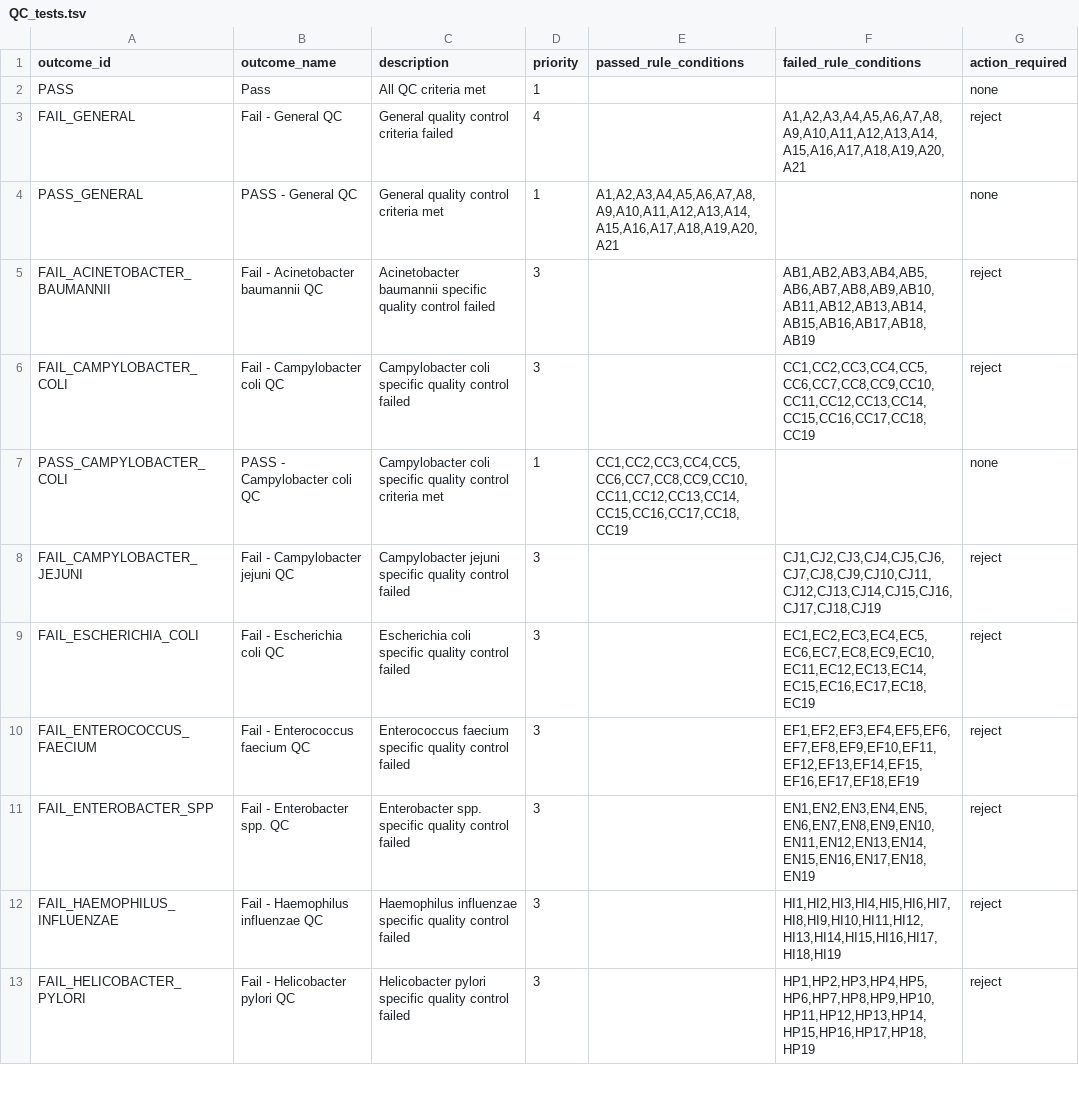
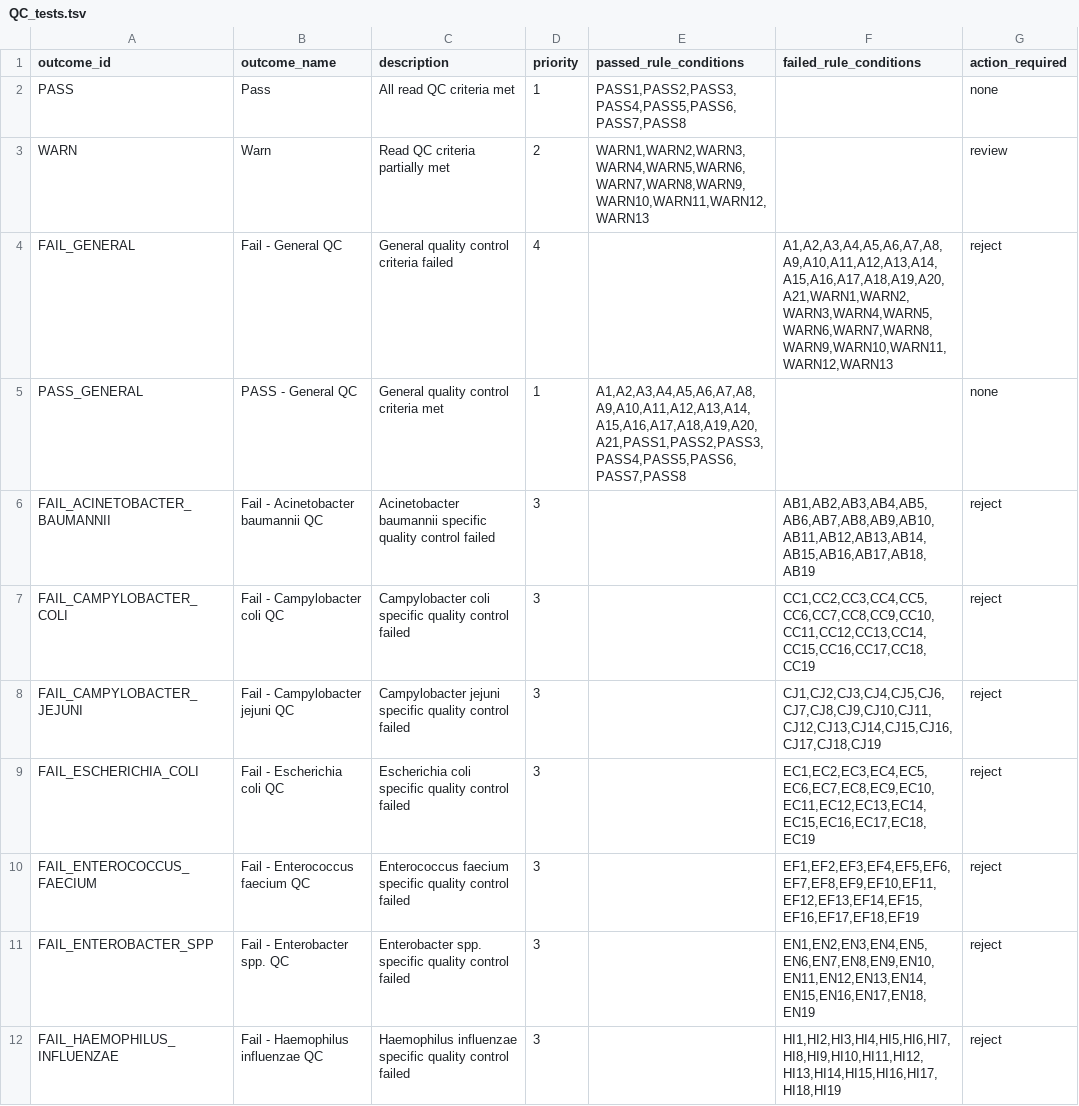
Before and after one commit to ssi-dk/uQCme, a TSV file: input/example/QC_tests.tsv, drawn as a sheet; only a part is shown; the shorter side is filled out with more unchanged rows.

```diff
--- a/input/example/QC_tests.tsv
+++ b/input/example/QC_tests.tsv
@@ -1,8 +1,8 @@
 outcome_id	outcome_name	description	priority	passed_rule_conditions	failed_rule_conditions	action_required
-PASS	Pass	All QC criteria met	1			none
-FAIL_GENERAL	Fail - General QC	General quality control criteria failed	4		A1,A2,A3,A4,A5,A6,A7,A8,A9,A10,A11,A12,A13,A14,A15,A16,A17,A18,A19,A20,A21	reject
-PASS_GENERAL	PASS - General QC	General quality control criteria met	1	A1,A2,A3,A4,A5,A6,A7,A8,A9,A10,A11,A12,A13,A14,A15,A16,A17,A18,A19,A20,A21		none
+PASS	Pass	All read QC criteria met	1	PASS1,PASS2,PASS3,PASS4,PASS5,PASS6,PASS7,PASS8		none
+WARN	Warn	Read QC criteria partially met	2	WARN1,WARN2,WARN3,WARN4,WARN5,WARN6,WARN7,WARN8,WARN9,WARN10,WARN11,WARN12,WARN13		review
+FAIL_GENERAL	Fail - General QC	General quality control criteria failed	4		A1,A2,A3,A4,A5,A6,A7,A8,A9,A10,A11,A12,A13,A14,A15,A16,A17,A18,A19,A20,A21,WARN1,WARN2,WARN3,WARN4,WARN5,WARN6,WARN7,WARN8,WARN9,WARN10,WARN11,WARN12,WARN13	reject
+PASS_GENERAL	PASS - General QC	General quality control criteria met	1	A1,A2,A3,A4,A5,A6,A7,A8,A9,A10,A11,A12,A13,A14,A15,A16,A17,A18,A19,A20,A21,PASS1,PASS2,PASS3,PASS4,PASS5,PASS6,PASS7,PASS8		none
 FAIL_ACINETOBACTER_BAUMANNII	Fail - Acinetobacter baumannii QC	Acinetobacter baumannii specific quality control failed	3		AB1,AB2,AB3,AB4,AB5,AB6,AB7,AB8,AB9,AB10,AB11,AB12,AB13,AB14,AB15,AB16,AB17,AB18,AB19	reject
 FAIL_CAMPYLOBACTER_COLI	Fail - Campylobacter coli QC	Campylobacter coli specific quality control failed	3		CC1,CC2,CC3,CC4,CC5,CC6,CC7,CC8,CC9,CC10,CC11,CC12,CC13,CC14,CC15,CC16,CC17,CC18,CC19	reject
-PASS_CAMPYLOBACTER_COLI	PASS - Campylobacter coli QC	Campylobacter coli specific quality control criteria met	1	CC1,CC2,CC3,CC4,CC5,CC6,CC7,CC8,CC9,CC10,CC11,CC12,CC13,CC14,CC15,CC16,CC17,CC18,CC19		none
 FAIL_CAMPYLOBACTER_JEJUNI	Fail - Campylobacter jejuni QC	Campylobacter jejuni specific quality control failed	3		CJ1,CJ2,CJ3,CJ4,CJ5,CJ6,CJ7,CJ8,CJ9,CJ10,CJ11,CJ12,CJ13,CJ14,CJ15,CJ16,CJ17,CJ18,CJ19	reject
```
Also changed, not shown: input/example/run_data.tsv, 1 other file.
